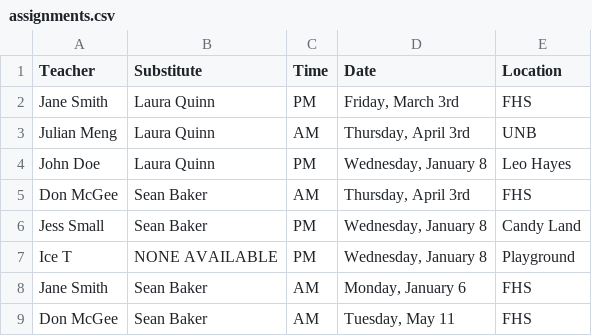
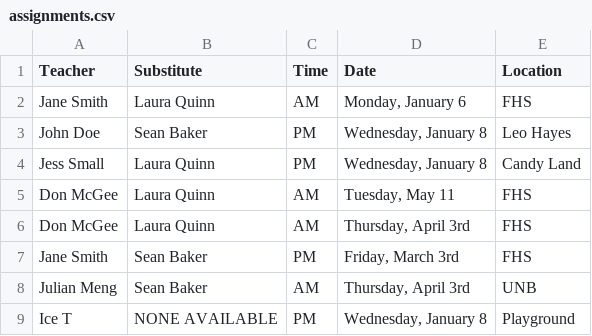
Before and after one commit to tripley-unb/SubstituteTeacherTracker, a CSV file: assignments.csv, drawn as a sheet.

Commit message:
Assign Bookings debugging

```diff
--- a/assignments.csv
+++ b/assignments.csv
@@ -1,9 +1,9 @@
 Teacher,Substitute,Time,Date,Location
-Jane Smith,Laura Quinn,PM,"Friday, March 3rd",FHS
-Julian Meng,Laura Quinn,AM,"Thursday, April 3rd",UNB
-John Doe,Laura Quinn,PM,"Wednesday, January 8",Leo Hayes
-Don McGee,Sean Baker,AM,"Thursday, April 3rd",FHS
-Jess Small,Sean Baker,PM,"Wednesday, January 8",Candy Land
+Jane Smith,Laura Quinn,AM,"Monday, January 6",FHS
+John Doe,Sean Baker,PM,"Wednesday, January 8",Leo Hayes
+Jess Small,Laura Quinn,PM,"Wednesday, January 8",Candy Land
+Don McGee,Laura Quinn,AM,"Tuesday, May 11",FHS
+Don McGee,Laura Quinn,AM,"Thursday, April 3rd",FHS
+Jane Smith,Sean Baker,PM,"Friday, March 3rd",FHS
+Julian Meng,Sean Baker,AM,"Thursday, April 3rd",UNB
 Ice T,NONE AVAILABLE,PM,"Wednesday, January 8",Playground
-Jane Smith,Sean Baker,AM,"Monday, January 6",FHS
-Don McGee,Sean Baker,AM,"Tuesday, May 11",FHS
```
Also changed, not shown: 3 other files.
